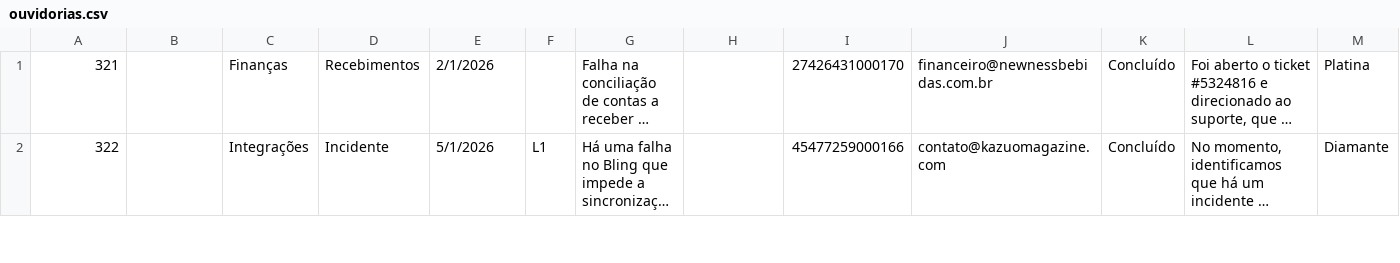
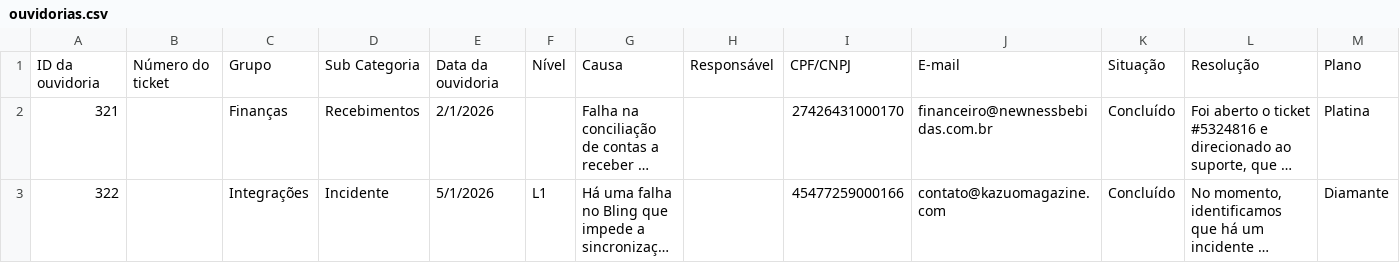
Before and after one commit to thaisesganzerla/dashboard-ouvidoria, a CSV file: ouvidorias.csv, drawn as a sheet; only a part is shown; long unchanged cells end in …; rows hold the shown columns only; the diff names each change by its address in the sheet, - before the commit and + after, or states it on an @@ line.

Commit message:
Update ouvidorias.csv

```diff
--- a/ouvidorias.csv
+++ b/ouvidorias.csv
+row 1: ID da ouvidoria | Número do ticket | Grupo | Sub Categoria | Data da ouvidoria | Nível | Causa | Responsável | CPF/CNPJ | E-mail | Situação | Resolução | Plano
```
